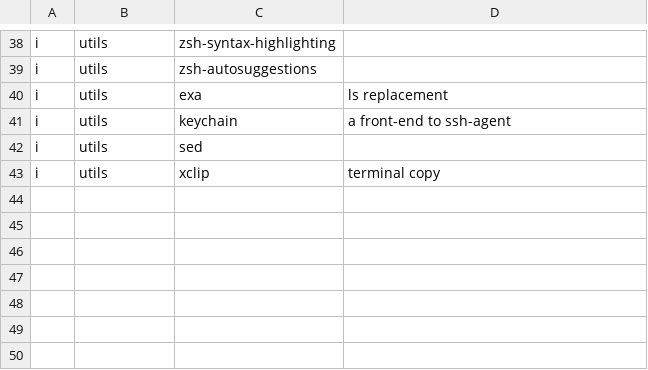
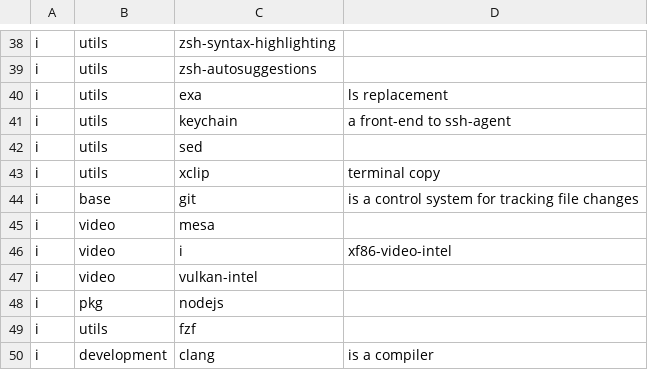
Before and after one commit to nash169/dotfiles, a CSV file: rsc/packages.csv, drawn as a sheet; only a part is shown, gaps mark what is left out.

```diff
--- a/rsc/packages.csv
+++ b/rsc/packages.csv
@@ -43 +43,8 @@ i,utils,sed,
 i,utils,xclip,terminal copy
+i,base,git,is a control system for tracking file changes
+i,video,mesa
+i,video,i,xf86-video-intel
+i,video,vulkan-intel
+i,pkg,nodejs,
+i,utils,fzf,
+i,development,clang,is a compiler
```
Also changed, not shown: 22 other files.
